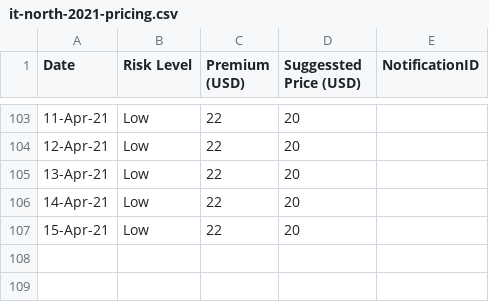
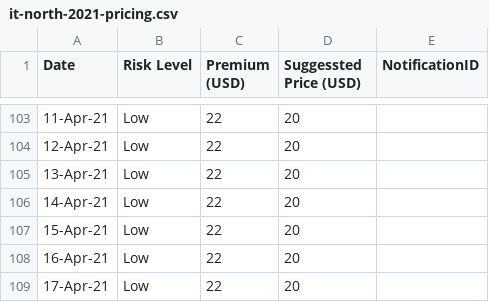
Before and after one commit to earling/it-north, a CSV file: it-north-2021-pricing.csv, drawn as a sheet; only a part is shown, gaps mark what is left out; the diff names each change by its address in the sheet, - before the commit and + after, or states it on an @@ line.

Commit message:
17-Apr-21 added

```diff
--- a/it-north-2021-pricing.csv
+++ b/it-north-2021-pricing.csv
+row 108: 16-Apr-21 | Low | 22 | 20
+row 109: 17-Apr-21 | Low | 22 | 20
```
